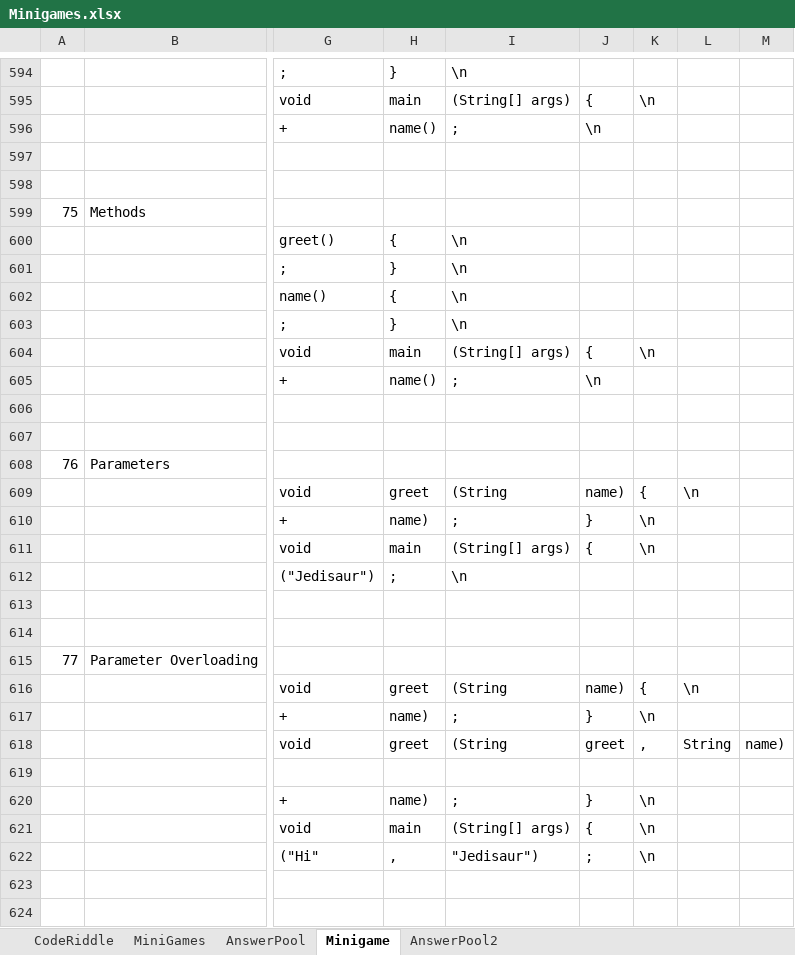
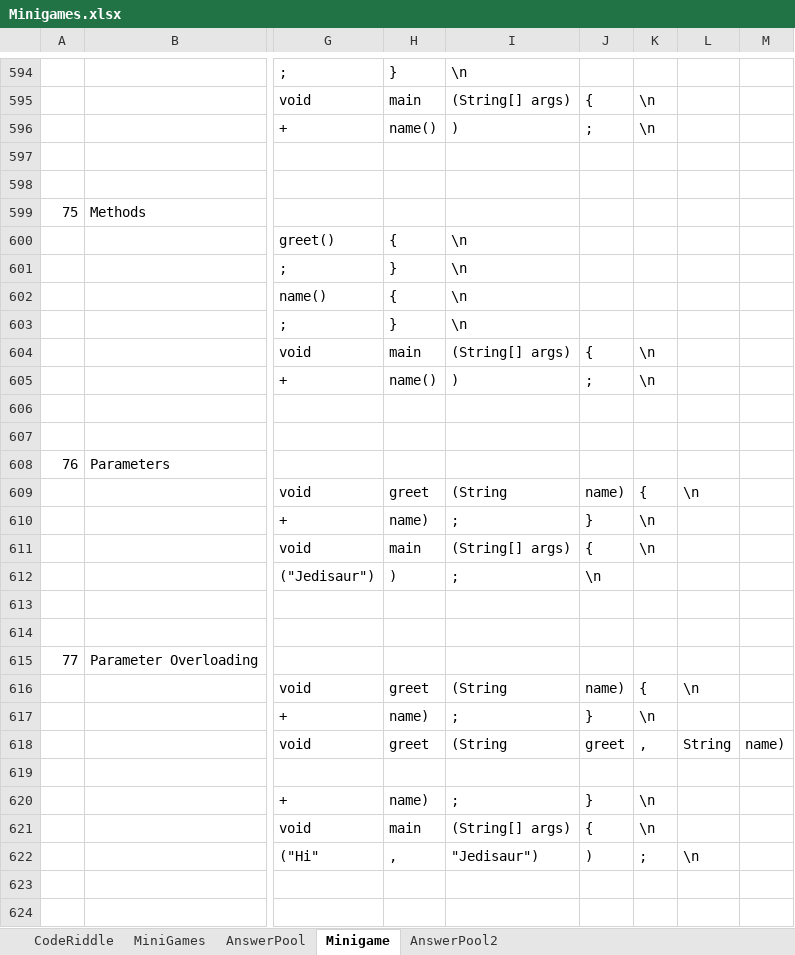
Before and after one commit to fernandezaaron/CodexLearning, an Excel workbook: assets/excel/Minigames.xlsx, sheet Minigame, drawn as a sheet; only a part is shown, gaps mark what is left out; values as stored, in another font and other column widths than the file's, no borders; the diff names each change by its address in the sheet, - before the commit and + after, or states it on an @@ line.

```diff
--- a/assets/excel/Minigames.xlsx (sheet Minigame)
+++ b/assets/excel/Minigames.xlsx (sheet Minigame)
-I596: ;
+I596: )
-J596: \n
+J596: ;
-K596: (empty)
+K596: \n
-I605: ;
+I605: )
-J605: \n
+J605: ;
-K605: (empty)
+K605: \n
-H612: ;
+H612: )
-I612: \n
+I612: ;
-J612: (empty)
+J612: \n
-J622: ;
+J622: )
-K622: \n
+K622: ;
-L622: (empty)
+L622: \n
```
Also changed, not shown: sheet AnswerPool2, 2 other files.
